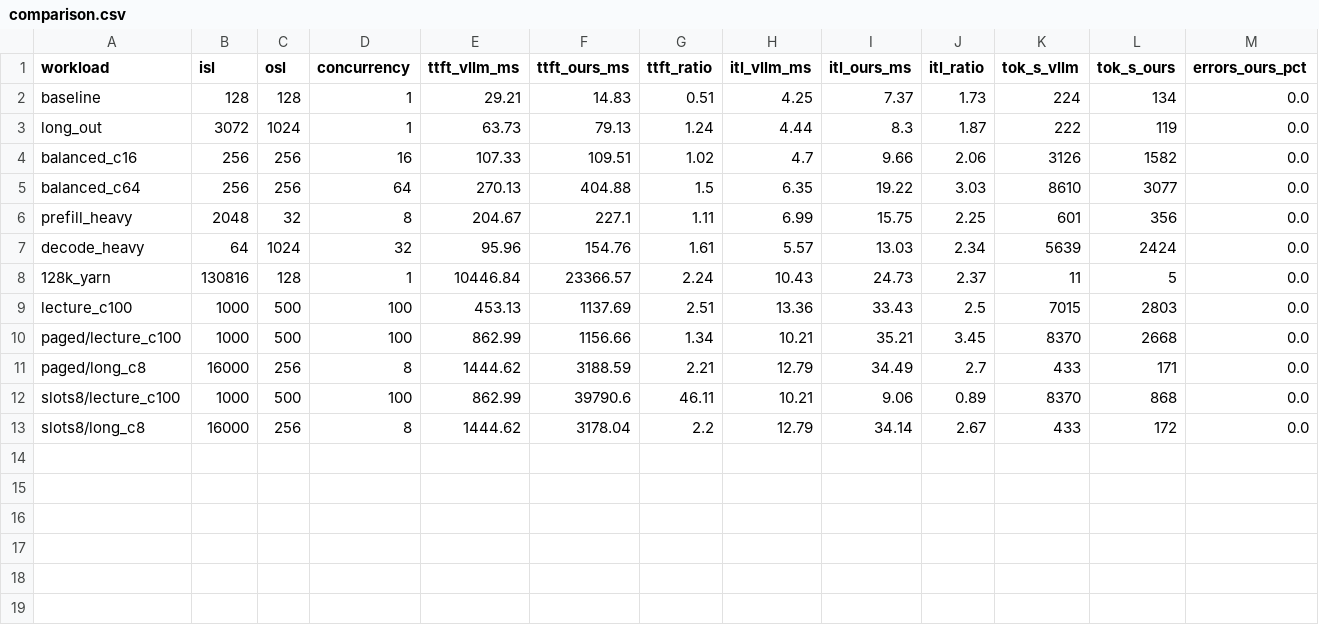
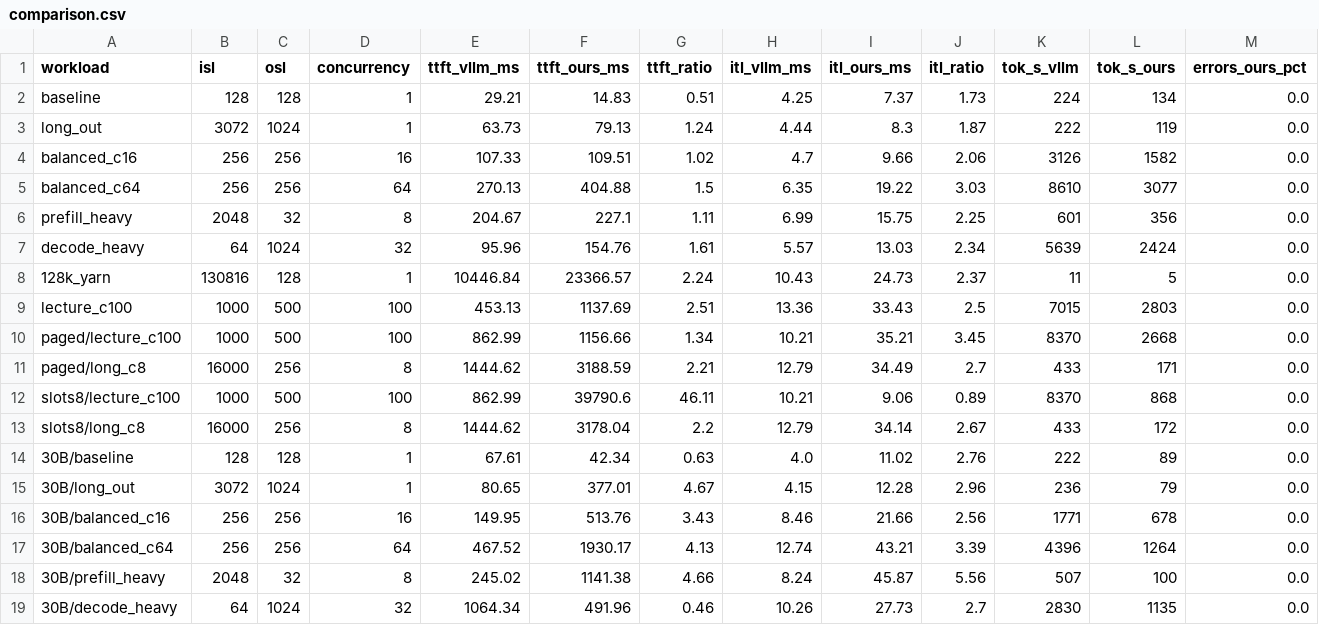
Before and after one commit to Abigalemy/neu-hpc-for-ai, a CSV file: final/results/comparison.csv, drawn as a sheet; only a part is shown; rows hold the shown columns only; the diff names each change by its address in the sheet, - before the commit and + after, or states it on an @@ line.

```diff
--- a/final/results/comparison.csv
+++ b/final/results/comparison.csv
+row 14: 30B/baseline | 128 | 128 | 1 | 67.61 | 42.34 | 0.63 | 4.0 | 11.02 | 2.76 | 222 | 89 | 0.0
+row 15: 30B/long_out | 3072 | 1024 | 1 | 80.65 | 377.01 | 4.67 | 4.15 | 12.28 | 2.96 | 236 | 79 | 0.0
+row 16: 30B/balanced_c16 | 256 | 256 | 16 | 149.95 | 513.76 | 3.43 | 8.46 | 21.66 | 2.56 | 1771 | 678 | 0.0
+row 17: 30B/balanced_c64 | 256 | 256 | 64 | 467.52 | 1930.17 | 4.13 | 12.74 | 43.21 | 3.39 | 4396 | 1264 | 0.0
+row 18: 30B/prefill_heavy | 2048 | 32 | 8 | 245.02 | 1141.38 | 4.66 | 8.24 | 45.87 | 5.56 | 507 | 100 | 0.0
+row 19: 30B/decode_heavy | 64 | 1024 | 32 | 1064.34 | 491.96 | 0.46 | 10.26 | 27.73 | 2.7 | 2830 | 1135 | 0.0
```
Also changed, not shown: final/results/summary.csv, 35 other files.
